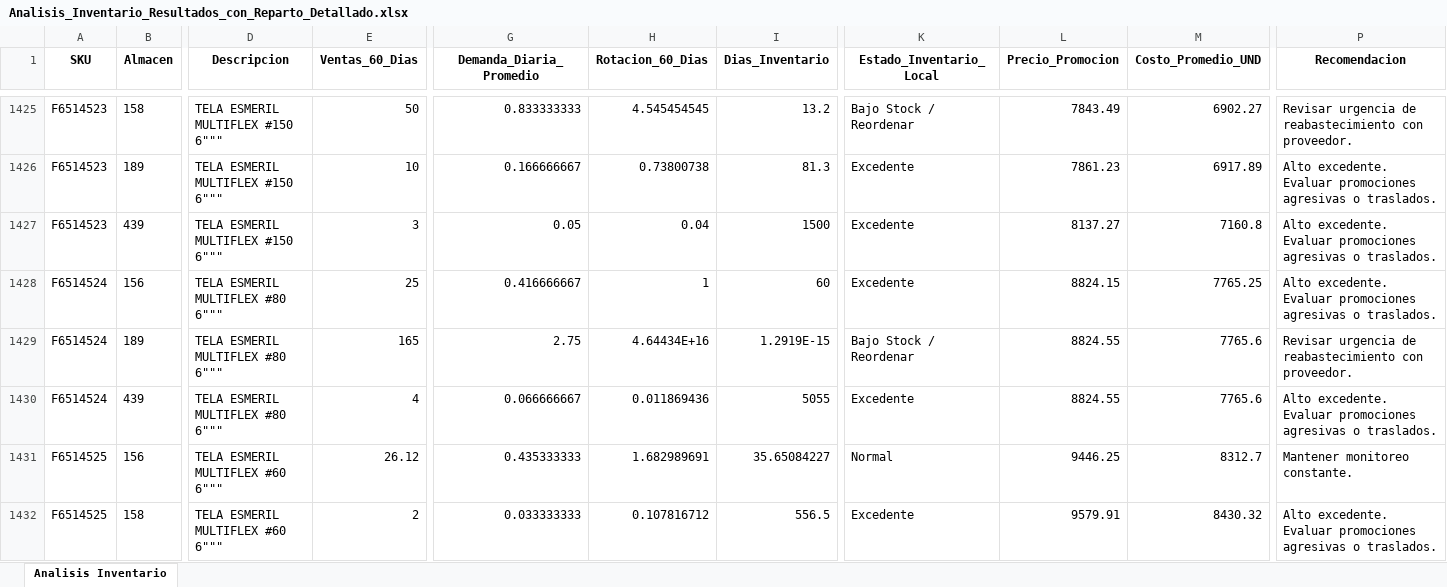
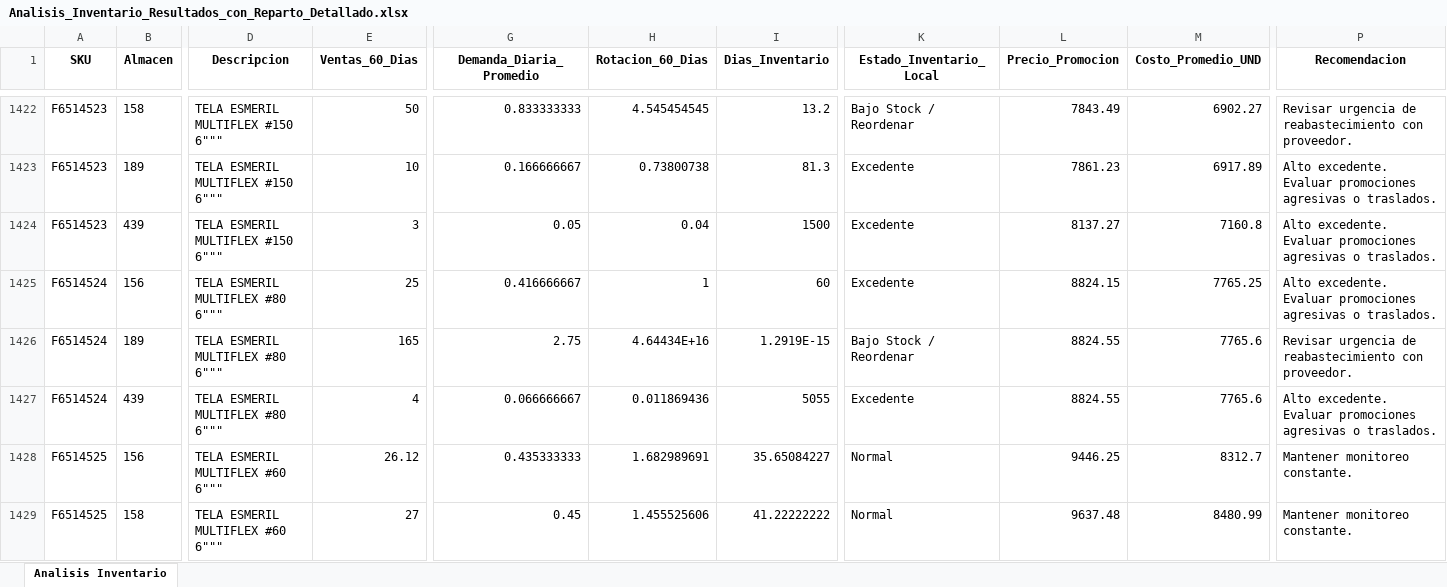
Before and after one commit to DiegoMao201/Rotacion-Iventarios, an Excel workbook: Analisis_Inventario_Resultados_con_Reparto_Detallado.xlsx, sheet Analisis Inventario, drawn as a sheet; only a part is shown, gaps mark what is left out; values as stored, in another font and other column widths than the file's, no borders; addresses are those after the commit; the diff covers the shown part only; the diff names each change by its address in the sheet, - before the commit and + after, or states it on an @@ line.

```diff
--- a/Analisis_Inventario_Resultados_con_Reparto_Detallado.xlsx (sheet Analisis Inventario)
+++ b/Analisis_Inventario_Resultados_con_Reparto_Detallado.xlsx (sheet Analisis Inventario)
-E1429 (Ventas_60_Dias): 2
+E1429 (Ventas_60_Dias): 27
-G1429 (Demanda_Diaria_Promedio): 0.033333333
+G1429 (Demanda_Diaria_Promedio): 0.45
-H1429 (Rotacion_60_Dias): 0.107816712
+H1429 (Rotacion_60_Dias): 1.455525606
-I1429 (Dias_Inventario): 556.5
+I1429 (Dias_Inventario): 41.22222222
-K1429 (Estado_Inventario_Local): Excedente
+K1429 (Estado_Inventario_Local): Normal
-L1429 (Precio_Promocion): 9579.91
+L1429 (Precio_Promocion): 9637.48
-M1429 (Costo_Promedio_UND): 8430.32
+M1429 (Costo_Promedio_UND): 8480.99
-P1429 (Recomendacion): Alto excedente. Evaluar promociones agresivas o traslados.
+P1429 (Recomendacion): Mantener monitoreo constante.
```
Also changed, not shown: 5 added rows, 5 removed rows and 273 edited cells elsewhere in this sheet.
